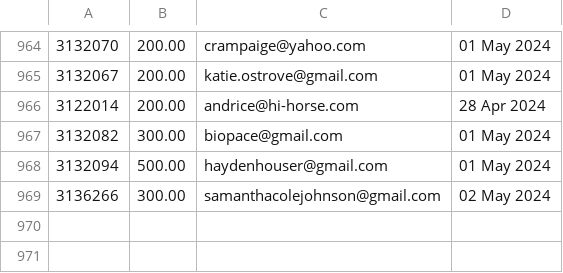
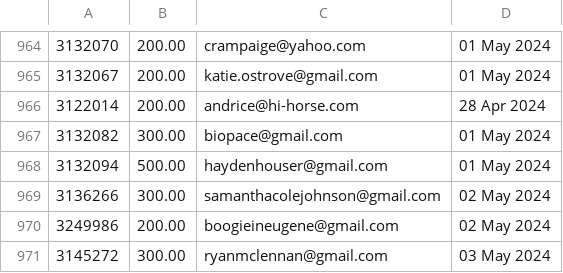
Before and after one commit to required777/TD-Testing-ffcsa_scripts, a CSV file: localline/data/order_data_PRODUCTION_success.csv, drawn as a sheet; only a part is shown, gaps mark what is left out; the diff names each change by its address in the sheet, - before the commit and + after, or states it on an @@ line.

Commit message:
Update data files

```diff
--- a/localline/data/order_data_PRODUCTION_success.csv
+++ b/localline/data/order_data_PRODUCTION_success.csv
+row 970: 3249986 | 200.00 | boogieineugene@gmail.com | 02 May 2024
+row 971: 3145272 | 300.00 | ryanmclennan@gmail.com | 03 May 2024
```
